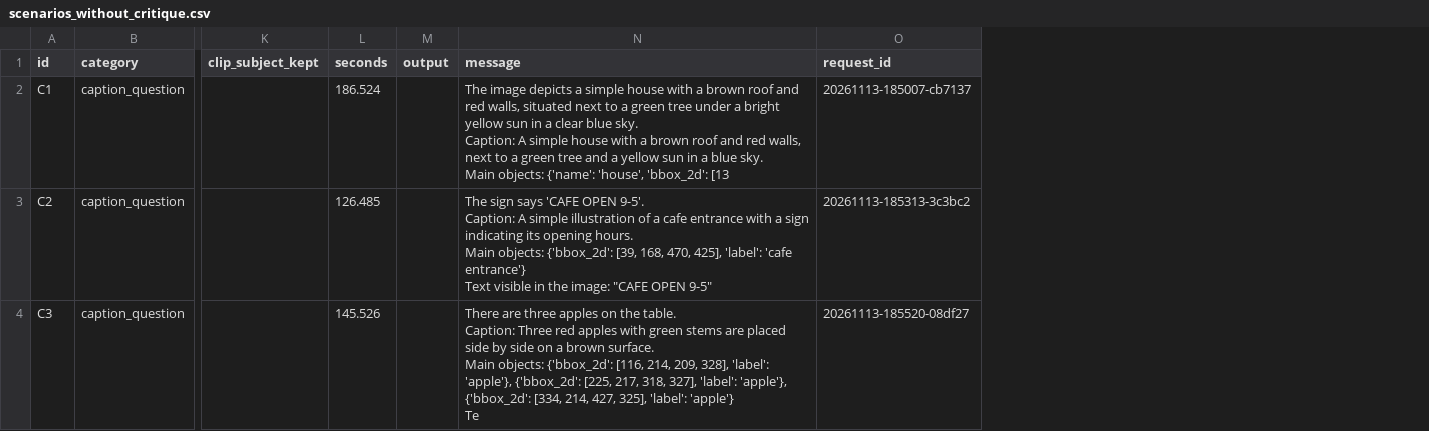
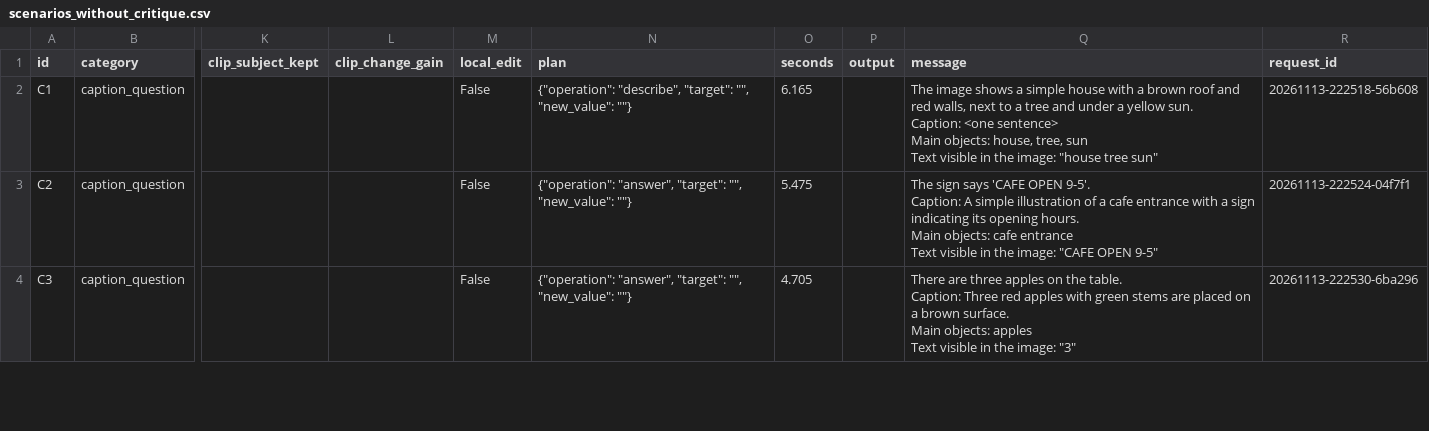
Before and after one commit to kavyaayyappan1998/DATA266-Lab2, a CSV file: part3/outputs/scenarios_without_critique.csv, drawn as a sheet; only a part is shown, gaps mark what is left out; addresses are those after the commit; ↵ is a line break in a cell; the diff covers the shown part only; the diff names each change by its address in the sheet, - before the commit and + after, or states it on an @@ line.

```diff
--- a/part3/outputs/scenarios_without_critique.csv
+++ b/part3/outputs/scenarios_without_critique.csv
+column L (clip_change_gain), empty
+column M (local_edit), rows 2-4: all False
+column N (plan), rows 2-4: {"operation": "describe", "target": "", "new_value": ""} | {"operation": "answer", "target": "", "new_value": ""} | {"operation": "answer", "target": "", "new_value": ""}
-O2 (seconds): 186.524
+O2 (seconds): 6.165
-Q2 (message): The image depicts a simple house with a brown roof and red walls, situated next to a green tree under a bright yellow sun in a clear blue sky. ↵ Caption: A simple house with a brown roof and red walls, next to a green tree and a yellow sun in a blue sky. ↵ Main objects: {'name': 'house', 'bbox_2d': [13
+Q2 (message): The image shows a simple house with a brown roof and red walls, next to a tree and under a yellow sun. ↵ Caption: <one sentence> ↵ Main objects: house, tree, sun ↵ Text visible in the image: "house tree sun"
-R2 (request_id): 20261113-185007-cb7137
+R2 (request_id): 20261113-222518-56b608
-O3 (seconds): 126.485
+O3 (seconds): 5.475
-Q3 (message): …Main objects: {'bbox_2d': [39, 168, 470, 425], 'label': 'cafe entrance'} ↵ Text visible…
+Q3 (message): …Main objects: cafe entrance ↵ Text visible…
-R3 (request_id): 20261113-185313-3c3bc2
+R3 (request_id): 20261113-222524-04f7f1
-O4 (seconds): 145.526
+O4 (seconds): 4.705
-Q4 (message): …are placed side by side on a brown surface. ↵ Main objects: {'bbox_2d': [116, 214, 209, 328], 'label': 'apple'}, {'bbox_2d': [225, 217, 318, 327], 'label': 'apple'}, {'bbox_2d': [334, 214, 427, 325], 'label': 'apple'} ↵ Te
+Q4 (message): …are placed on a brown surface. ↵ Main objects: apples ↵ Text visible in the image: "3"
-R4 (request_id): 20261113-185520-08df27
+R4 (request_id): 20261113-222530-6ba296
```
Also changed, not shown: 99 edited cells elsewhere in this file, part3/outputs/human_eval_TEMPLATE.csv, part3/outputs/redteam_results.csv, 50 other files.
